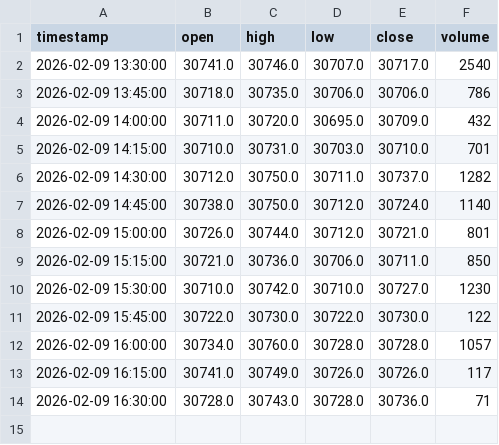
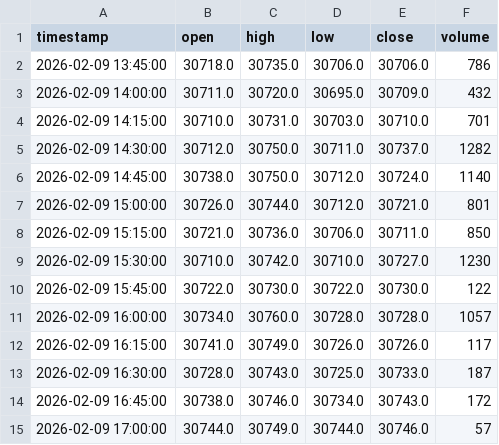
Before and after one commit to takega-hub/moex_bot, a CSV file: ml_data/SRH6_15_20260209_20260209.csv, drawn as a sheet.

```diff
--- a/ml_data/SRH6_15_20260209_20260209.csv
+++ b/ml_data/SRH6_15_20260209_20260209.csv
@@ -1,3 +1,2 @@
 timestamp,open,high,low,close,volume
-2026-02-09 13:30:00,30741.0,30746.0,30707.0,30717.0,2540
 2026-02-09 13:45:00,30718.0,30735.0,30706.0,30706.0,786
@@ -13,2 +12,4 @@ timestamp,open,high,low,close,volume
 2026-02-09 16:15:00,30741.0,30749.0,30726.0,30726.0,117
-2026-02-09 16:30:00,30728.0,30743.0,30728.0,30736.0,71
+2026-02-09 16:30:00,30728.0,30743.0,30725.0,30733.0,187
+2026-02-09 16:45:00,30738.0,30746.0,30734.0,30743.0,172
+2026-02-09 17:00:00,30744.0,30749.0,30744.0,30746.0,57
```
Also changed, not shown: ml_data/GLDRUBF_15_20260209_20260209.csv, ml_data/VBH6_15_20260209_20260209.csv, 5 other files.
